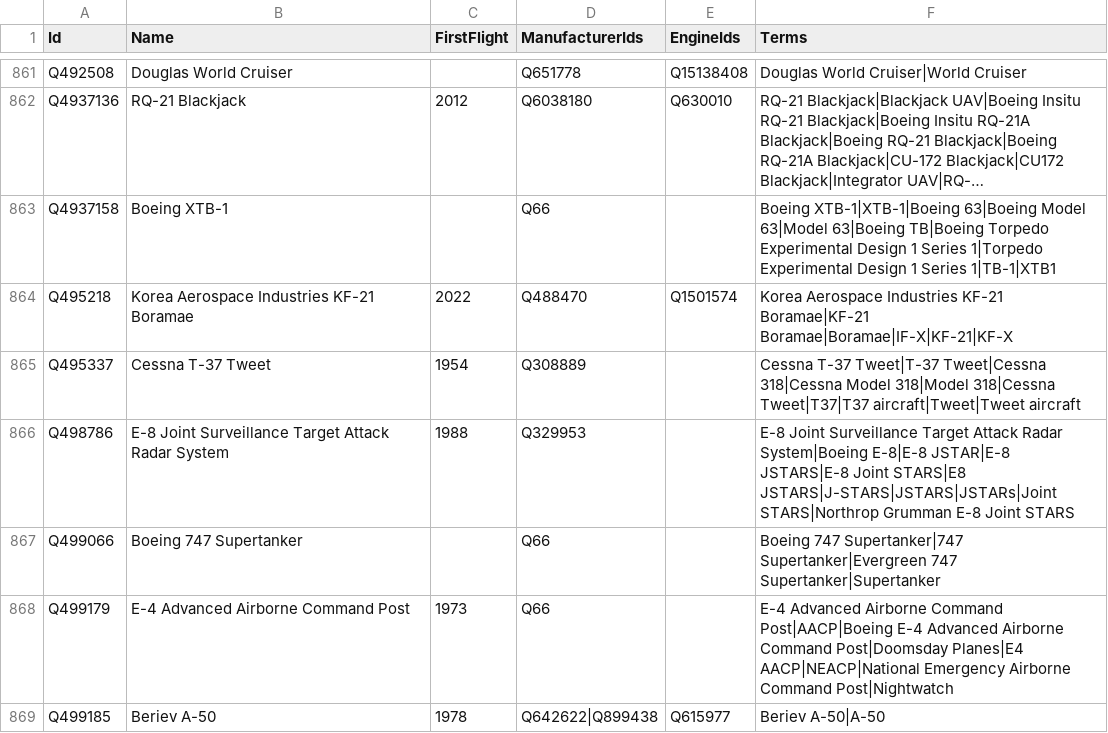
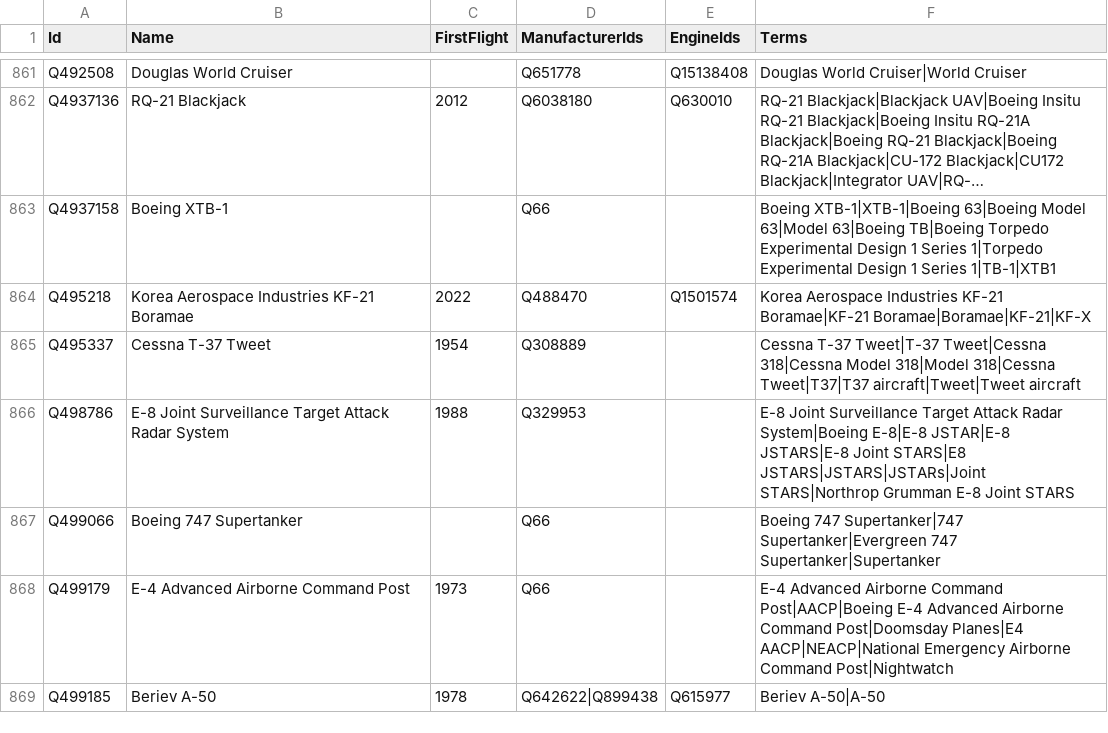
Before and after one commit to curiosity-ai/aviation-intelligence-demo, a CSV file: data/reference/aircraft.csv, drawn as a sheet; only a part is shown, gaps mark what is left out; long unchanged cells end in …; the diff covers the shown part only; the diff names each change by its address in the sheet, - before the commit and + after, or states it on an @@ line.

```diff
--- a/data/reference/aircraft.csv
+++ b/data/reference/aircraft.csv
-F864 (Terms): …KF-21 Boramae|KF-21 Boramae|Boramae|IF-X|KF-21|KF-X
+F864 (Terms): …KF-21 Boramae|KF-21 Boramae|Boramae|KF-21|KF-X
-F866 (Terms): …Joint STARS|E8 JSTARS|J-STARS|JSTARS|JSTARs|Joint STARS|Northrop Grumman…
+F866 (Terms): …Joint STARS|E8 JSTARS|JSTARS|JSTARs|Joint STARS|Northrop Grumman…
```
Also changed, not shown: 29 edited cells elsewhere in this file, data/reference/airports.csv, data/reference/engines.csv, 4 other files.
